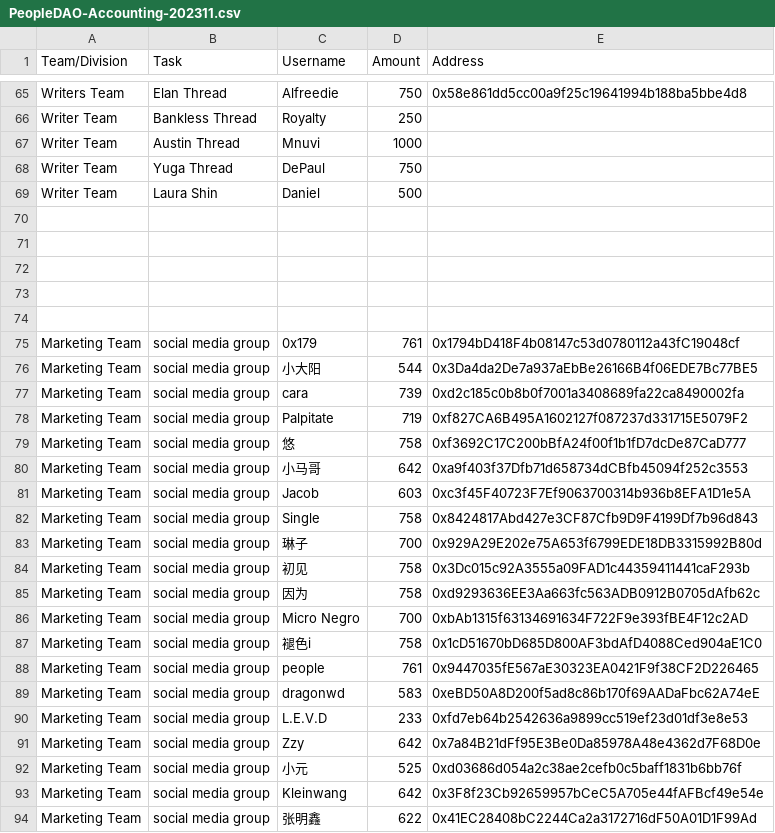
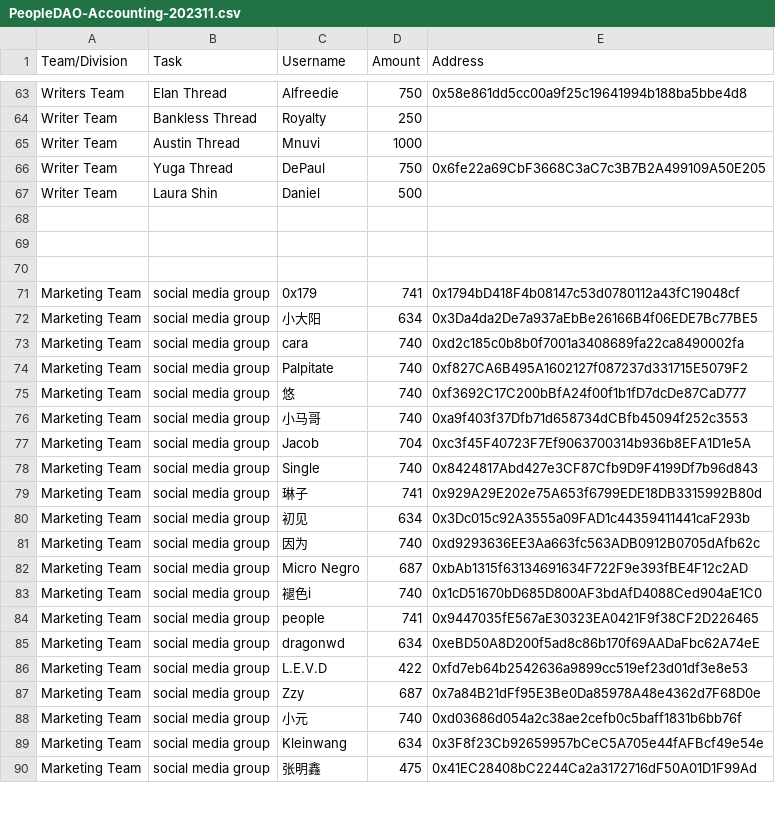
Before and after one commit to People-DAO/files, a CSV file: accounting/bookkeeping/PeopleDAO-Accounting-202311.csv, drawn as a sheet; only a part is shown, gaps mark what is left out; the diff covers the shown part only.

Commit message:
Update PeopleDAO-Accounting-202311.csv

```diff
--- a/accounting/bookkeeping/PeopleDAO-Accounting-202311.csv
+++ b/accounting/bookkeeping/PeopleDAO-Accounting-202311.csv
@@ -67,3 +65,3 @@ Writer Team, Bankless Thread, Royalty, 250,
 Writer Team, Austin Thread, Mnuvi, 1000,
-Writer Team, Yuga Thread, DePaul, 750,
+Writer Team, Yuga Thread, DePaul, 750, 0x6fe22a69CbF3668C3aC7c3B7B2A499109A50E205
 Writer Team, Laura Shin, Daniel, 500,
@@ -72,23 +70,21 @@ Writer Team, Laura Shin, Daniel, 500,
 
-
-
-Marketing Team, social media group, 0x179,	761,	0x1794bD418F4b08147c53d0780112a43fC19048cf
-Marketing Team, social media group, 小大阳,	544,	0x3Da4da2De7a937aEbBe26166B4f06EDE7Bc77BE5
-Marketing Team, social media group, cara,	739,	0xd2c185c0b8b0f7001a3408689fa22ca8490002fa
-Marketing Team, social media group, Palpitate,	719,	0xf827CA6B495A1602127f087237d331715E5079F2
-Marketing Team, social media group, 悠,	758,	0xf3692C17C200bBfA24f00f1b1fD7dcDe87CaD777
-Marketing Team, social media group, 小马哥,	642,	0xa9f403f37Dfb71d658734dCBfb45094f252c3553
-Marketing Team, social media group, Jacob,	603,	0xc3f45F40723F7Ef9063700314b936b8EFA1D1e5A
-Marketing Team, social media group, Single,	758,	0x8424817Abd427e3CF87Cfb9D9F4199Df7b96d843
-Marketing Team, social media group, 琳子,	700,	0x929A29E202e75A653f6799EDE18DB3315992B80d
-Marketing Team, social media group, 初见,	758,	0x3Dc015c92A3555a09FAD1c44359411441caF293b
-Marketing Team, social media group, 因为,	758,	0xd9293636EE3Aa663fc563ADB0912B0705dAfb62c
-Marketing Team, social media group, Micro Negro,	700,	0xbAb1315f63134691634F722F9e393fBE4F12c2AD
-Marketing Team, social media group, 褪色i,	758,	0x1cD51670bD685D800AF3bdAfD4088Ced904aE1C0
-Marketing Team, social media group, people,	761,	0x9447035fE567aE30323EA0421F9f38CF2D226465
-Marketing Team, social media group, dragonwd,	583,	0xeBD50A8D200f5ad8c86b170f69AADaFbc62A74eE
-Marketing Team, social media group, L.E.V.D,	233,	0xfd7eb64b2542636a9899cc519ef23d01df3e8e53
-Marketing Team, social media group, Zzy,	642,	0x7a84B21dFf95E3Be0Da85978A48e4362d7F68D0e
-Marketing Team, social media group, 小元,	525,	0xd03686d054a2c38ae2cefb0c5baff1831b6bb76f
-Marketing Team, social media group, Kleinwang,	642,	0x3F8f23Cb92659957bCeC5A705e44fAFBcf49e54e
-Marketing Team, social media group, 张明鑫,	622,	0x41EC28408bC2244Ca2a3172716dF50A01D1F99Ad
+Marketing Team, social media group, 0x179,	741,	0x1794bD418F4b08147c53d0780112a43fC19048cf
+Marketing Team, social media group, 小大阳,	634,	0x3Da4da2De7a937aEbBe26166B4f06EDE7Bc77BE5
+Marketing Team, social media group, cara,	740,	0xd2c185c0b8b0f7001a3408689fa22ca8490002fa
+Marketing Team, social media group, Palpitate,	740,	0xf827CA6B495A1602127f087237d331715E5079F2
+Marketing Team, social media group, 悠,	740,	0xf3692C17C200bBfA24f00f1b1fD7dcDe87CaD777
+Marketing Team, social media group, 小马哥,	740,	0xa9f403f37Dfb71d658734dCBfb45094f252c3553
+Marketing Team, social media group, Jacob,	704,	0xc3f45F40723F7Ef9063700314b936b8EFA1D1e5A
+Marketing Team, social media group, Single,	740,	0x8424817Abd427e3CF87Cfb9D9F4199Df7b96d843
+Marketing Team, social media group, 琳子,	741,	0x929A29E202e75A653f6799EDE18DB3315992B80d
+Marketing Team, social media group, 初见,	634,	0x3Dc015c92A3555a09FAD1c44359411441caF293b
+Marketing Team, social media group, 因为,	740,	0xd9293636EE3Aa663fc563ADB0912B0705dAfb62c
+Marketing Team, social media group, Micro Negro,	687,	0xbAb1315f63134691634F722F9e393fBE4F12c2AD
+Marketing Team, social media group, 褪色i,	740,	0x1cD51670bD685D800AF3bdAfD4088Ced904aE1C0
+Marketing Team, social media group, people,	741,	0x9447035fE567aE30323EA0421F9f38CF2D226465
+Marketing Team, social media group, dragonwd,	634,	0xeBD50A8D200f5ad8c86b170f69AADaFbc62A74eE
+Marketing Team, social media group, L.E.V.D,	422,	0xfd7eb64b2542636a9899cc519ef23d01df3e8e53
+Marketing Team, social media group, Zzy,	687,	0x7a84B21dFf95E3Be0Da85978A48e4362d7F68D0e
+Marketing Team, social media group, 小元,	740,	0xd03686d054a2c38ae2cefb0c5baff1831b6bb76f
+Marketing Team, social media group, Kleinwang,	634,	0x3F8f23Cb92659957bCeC5A705e44fAFBcf49e54e
+Marketing Team, social media group, 张明鑫,	475,	0x41EC28408bC2244Ca2a3172716dF50A01D1F99Ad
```
Also changed, not shown: 2 removed rows and 15 edited cells elsewhere in this file.
